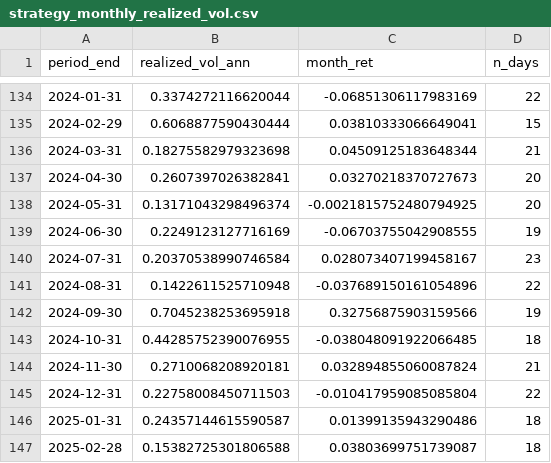
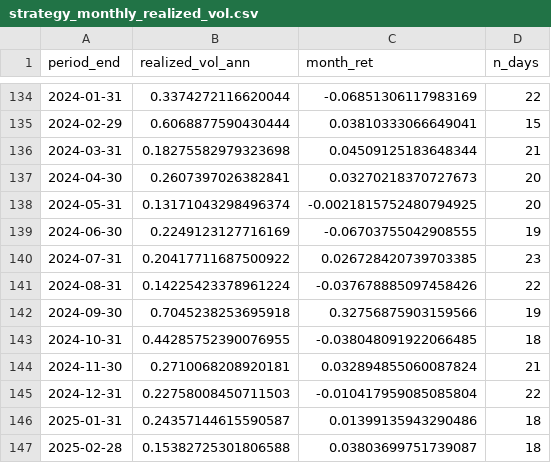
Before and after one commit to jasonyu48/quantamental, a CSV file: reports/ffscore_backtest_final/strategy_monthly_realized_vol.csv, drawn as a sheet; only a part is shown, gaps mark what is left out; the diff covers the shown part only.

```diff
--- a/reports/ffscore_backtest_final/strategy_monthly_realized_vol.csv
+++ b/reports/ffscore_backtest_final/strategy_monthly_realized_vol.csv
@@ -139,4 +139,4 @@ period_end,realized_vol_ann,month_ret,n_days
 2024-06-30,0.2249123127716169,-0.06703755042908555,19
-2024-07-31,0.20370538990746584,0.028073407199458167,23
-2024-08-31,0.1422611525710948,-0.037689150161054896,22
+2024-07-31,0.20417711687500922,0.026728420739703385,23
+2024-08-31,0.14225423378961224,-0.037678885097458426,22
 2024-09-30,0.7045238253695918,0.32756875903159566,19
```
Also changed, not shown: 20 edited cells elsewhere in this file, reports/ffscore_backtest_final/strategy_vol_lag_correlation.csv, 7 other files.
